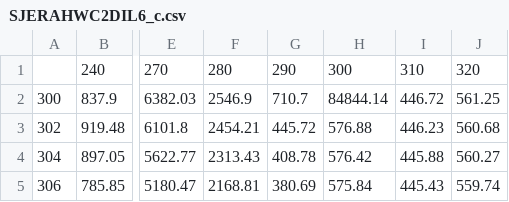
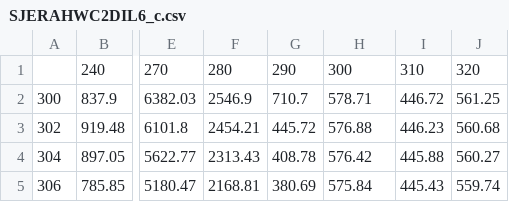
Before and after one commit to rhlee12/Fluoro-Package, a CSV file: example_data/MaggieExtracts/corrected/170726/SJERAHWC2DIL6_c.csv, drawn as a sheet; only a part is shown, gaps mark what is left out; the diff names each change by its address in the sheet, - before the commit and + after, or states it on an @@ line.

```diff
--- a/example_data/MaggieExtracts/corrected/170726/SJERAHWC2DIL6_c.csv
+++ b/example_data/MaggieExtracts/corrected/170726/SJERAHWC2DIL6_c.csv
-H2: 84844.14
+H2: 578.71
```
Also changed, not shown: example_data/MaggieExtracts/corrected/170725/HARVACWC1DIL6_c.csv, example_data/MaggieExtracts/corrected/170725/HARVACWC2DIL6_c.csv, 11 other files.
